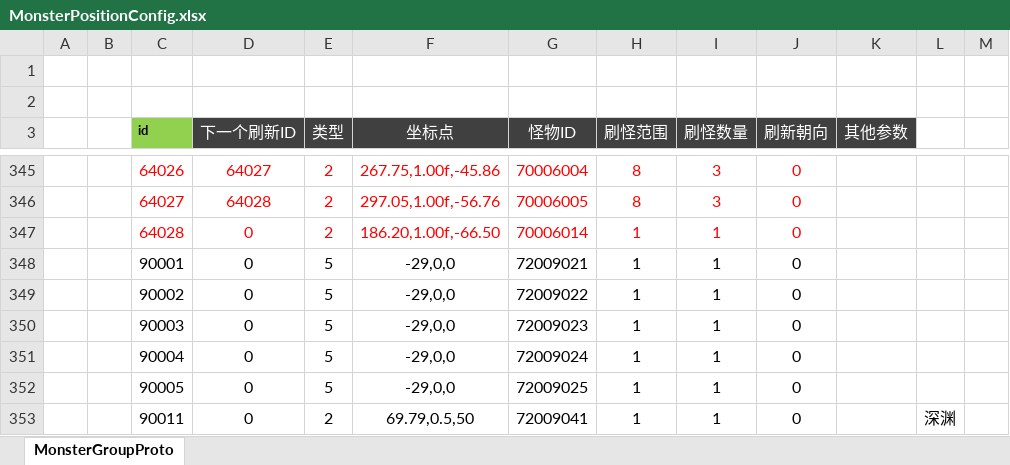
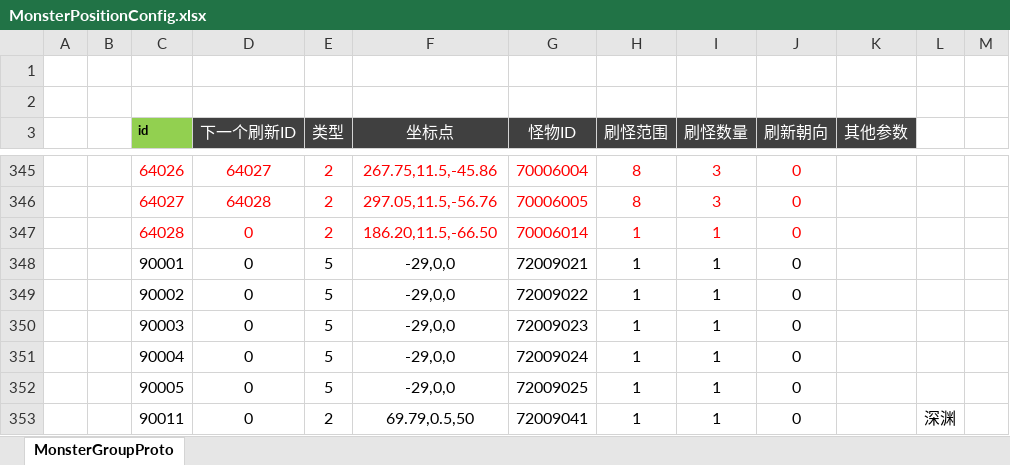
Before and after one commit to csyinghuochong/weijing, an Excel workbook: Excel/MonsterPositionConfig.xlsx, sheet MonsterGroupProto, drawn as a sheet; only a part is shown, gaps mark what is left out; values as stored, in another font and other column widths than the file's, no borders; the diff covers the shown part only; the diff names each change by its address in the sheet, - before the commit and + after, or states it on an @@ line.

```diff
--- a/Excel/MonsterPositionConfig.xlsx (sheet MonsterGroupProto)
+++ b/Excel/MonsterPositionConfig.xlsx (sheet MonsterGroupProto)
-F345 (坐标点): 267.75,1.00f,-45.86
+F345 (坐标点): 267.75,11.5,-45.86
-F346 (坐标点): 297.05,1.00f,-56.76
+F346 (坐标点): 297.05,11.5,-56.76
-F347 (坐标点): 186.20,1.00f,-66.50
+F347 (坐标点): 186.20,11.5,-66.50
```
Also changed, not shown: 25 edited cells elsewhere in this sheet, Excel/DungeonConfig.xlsx, Excel/DungeonSectionConfig.xlsx, 35 other files.
